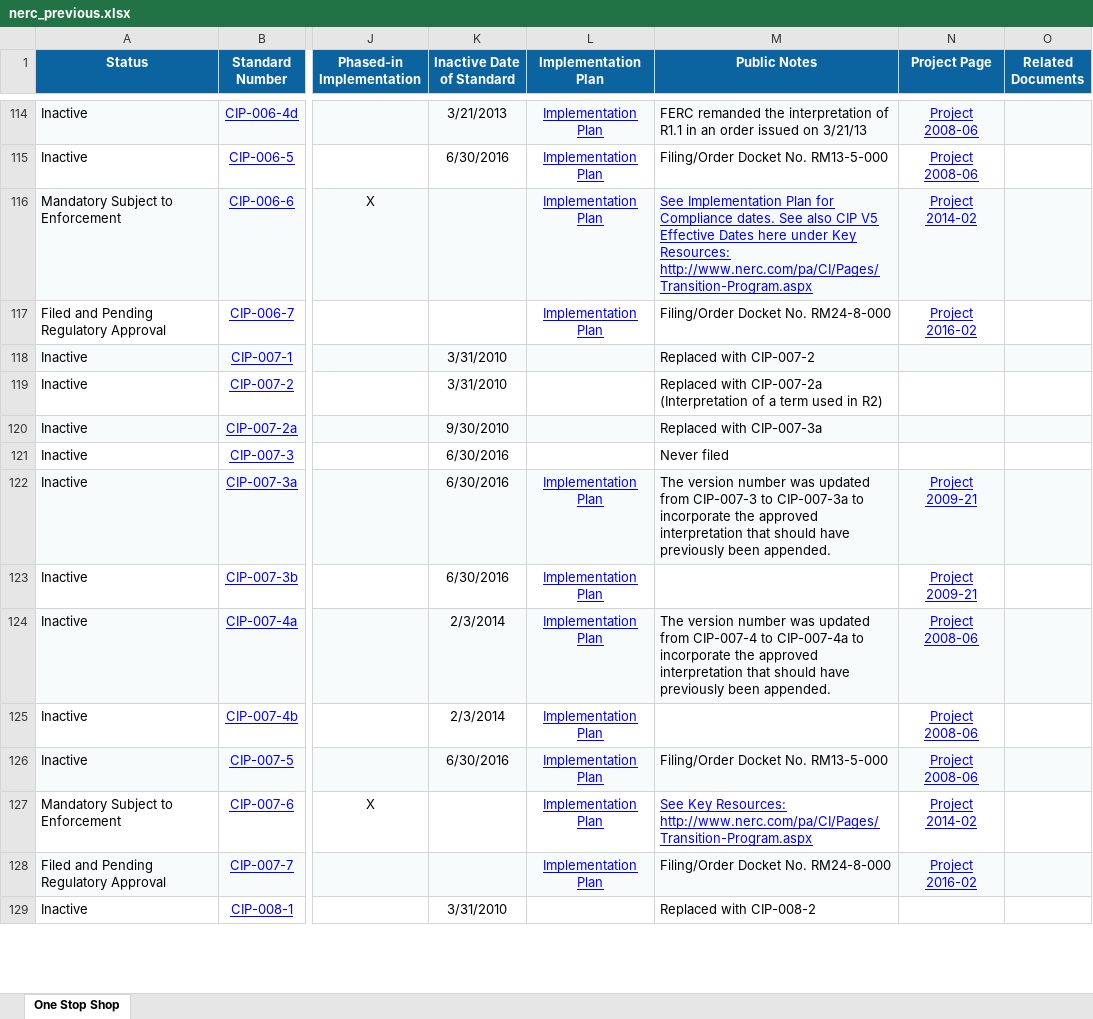
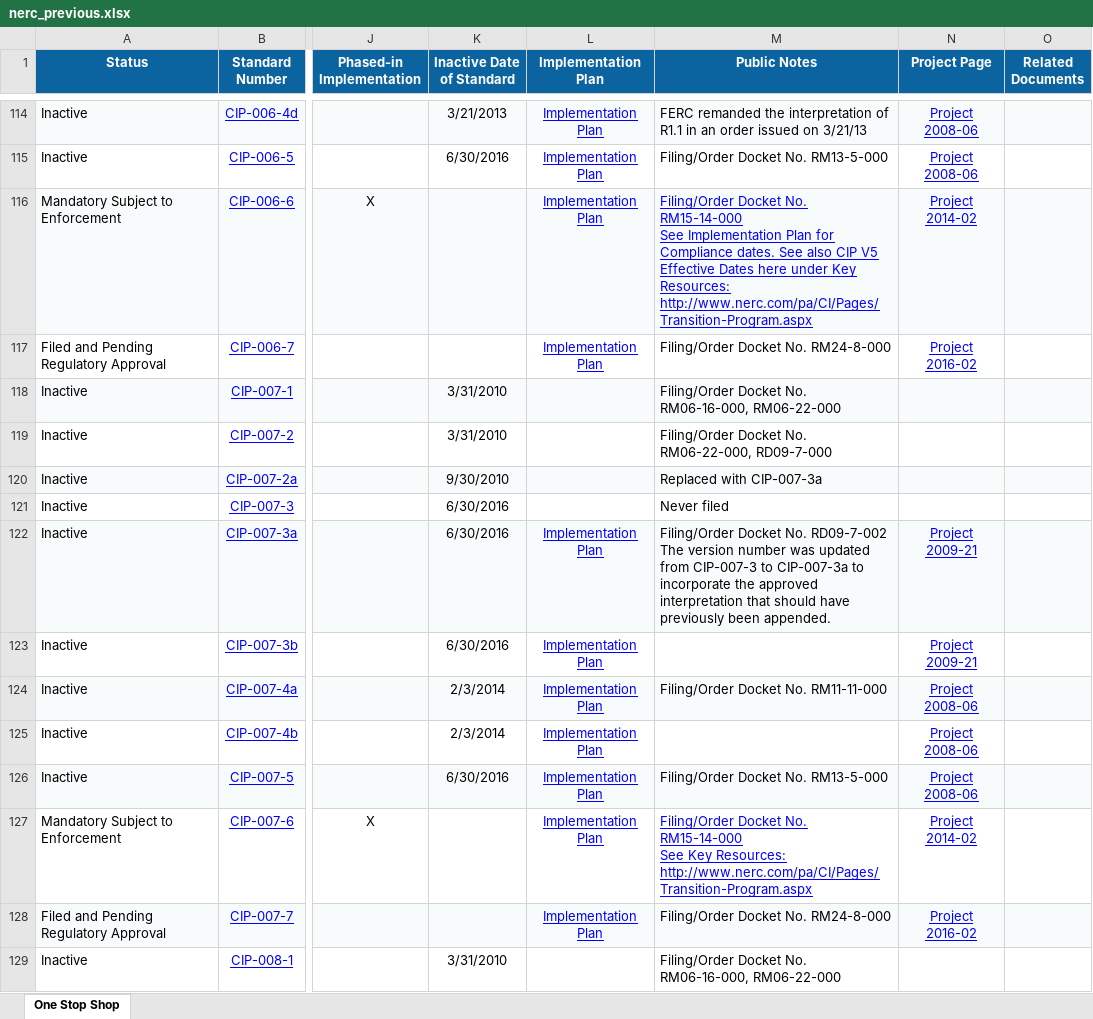
Before and after one commit to MCPBPUNERC/nerc-one-stop-monitor, an Excel workbook: data/nerc_previous.xlsx, sheet One Stop Shop, drawn as a sheet; only a part is shown, gaps mark what is left out; values as stored, in another font and other column widths than the file's, no borders; ↵ is a line break in a cell; the diff covers the shown part only; the diff names each change by its address in the sheet, - before the commit and + after, or states it on an @@ line.

```diff
--- a/data/nerc_previous.xlsx (sheet One Stop Shop)
+++ b/data/nerc_previous.xlsx (sheet One Stop Shop)
-M116 (Public Notes): See Implementation…
+M116 (Public Notes): Filing/Order Docket No. RM15-14-000 ↵ See Implementation…
-M118 (Public Notes): Replaced with CIP-007-2
+M118 (Public Notes): Filing/Order Docket No. RM06-16-000, RM06-22-000
-M119 (Public Notes): Replaced with CIP-007-2a (Interpretation of a term used in R2)
+M119 (Public Notes): Filing/Order Docket No. RM06-22-000, RD09-7-000
-M122 (Public Notes): The version…
+M122 (Public Notes): Filing/Order Docket No. RD09-7-002 ↵ The version…
-M124 (Public Notes): The version number was updated from CIP-007-4 to CIP-007-4a to incorporate the approved interpretation that should have previously been appended.
+M124 (Public Notes): Filing/Order Docket No. RM11-11-000
-M127 (Public Notes): See Key…
+M127 (Public Notes): Filing/Order Docket No. RM15-14-000 ↵ See Key…
-M129 (Public Notes): Replaced with CIP-008-2
+M129 (Public Notes): Filing/Order Docket No. RM06-16-000, RM06-22-000
```
Also changed, not shown: 76 edited cells elsewhere in this sheet, 1 other file.
